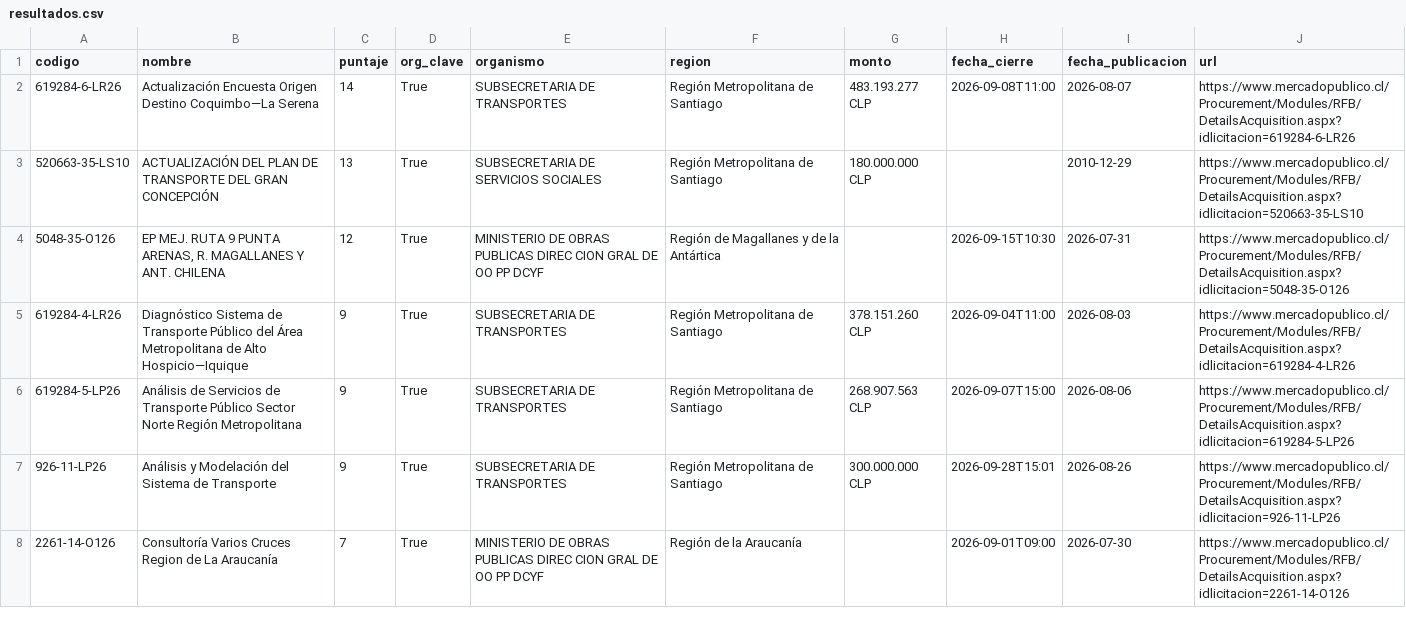
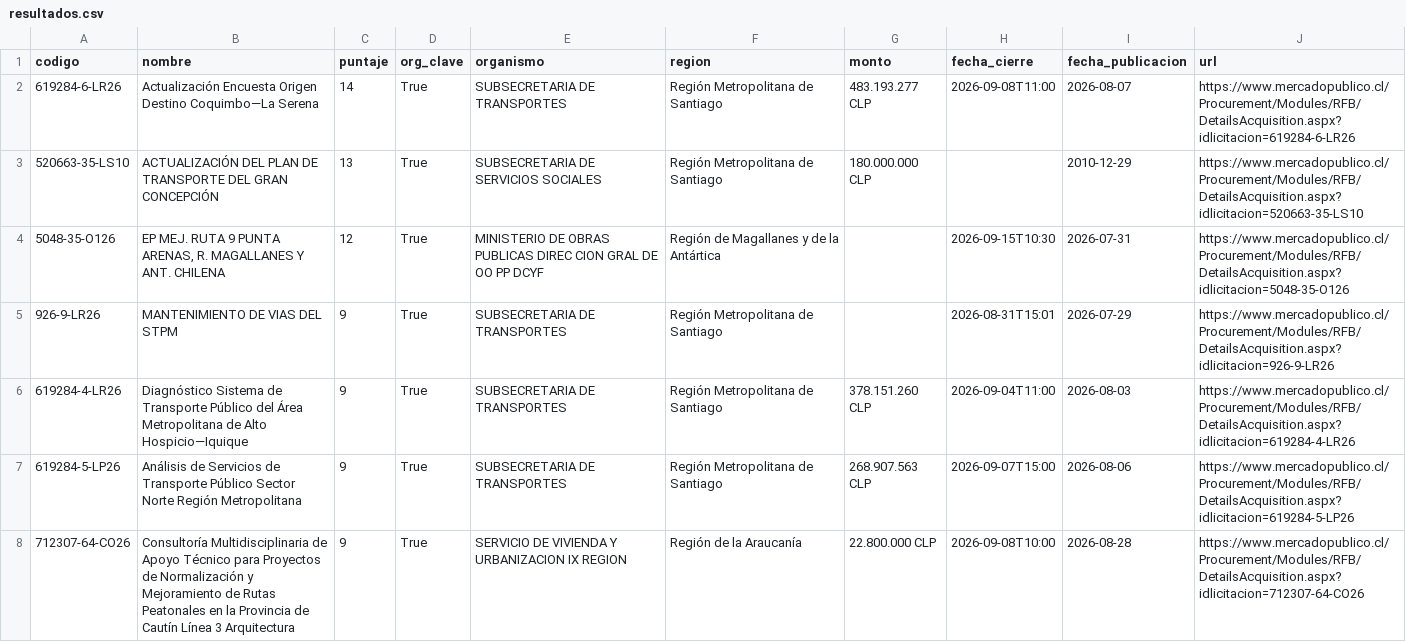
Before and after one commit to romedinag-tech/licitaciones, a CSV file: data/resultados.csv, drawn as a sheet; only a part is shown; the shorter side is filled out with more unchanged rows; the diff covers the shown part only; the diff names each change by its address in the sheet, - before the commit and + after, or states it on an @@ line.

```diff
--- a/data/resultados.csv
+++ b/data/resultados.csv
+row 5: 926-9-LR26 | MANTENIMIENTO DE VIAS DEL STPM | 9 | True | SUBSECRETARIA DE TRANSPORTES | Región Metropolitana de Santiago |  | 2026-08-31T15:01 | 2026-07-29 | https://www.mercadopublico.cl/Procurement/Modules/RFB/DetailsAcquisition.aspx?idlicitacion=926-9-LR26
+row 8: 712307-64-CO26 | Consultoría Multidisciplinaria de Apoyo Técnico para Proyectos de Normalización y Mejoramiento de Rutas Peatonales en la Provincia de Cautín Línea 3 Arquitectura | 9 | True | SERVICIO DE VIVIENDA Y URBANIZACION IX REGION | Región de la Araucanía | 22.800.000 CLP | 2026-09-08T10:00 | 2026-08-28 | https://www.mercadopublico.cl/Procurement/Modules/RFB/DetailsAcquisition.aspx?idlicitacion=712307-64-CO26
```
Also changed, not shown: 3 added rows and 1 edited cell elsewhere in this file, 2 other files.
